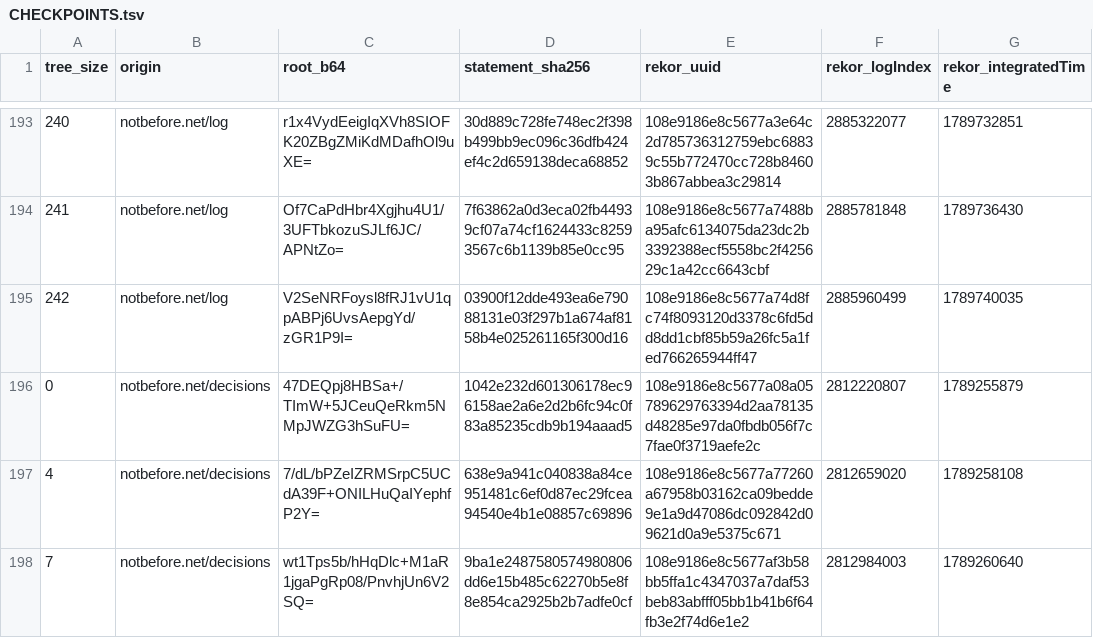
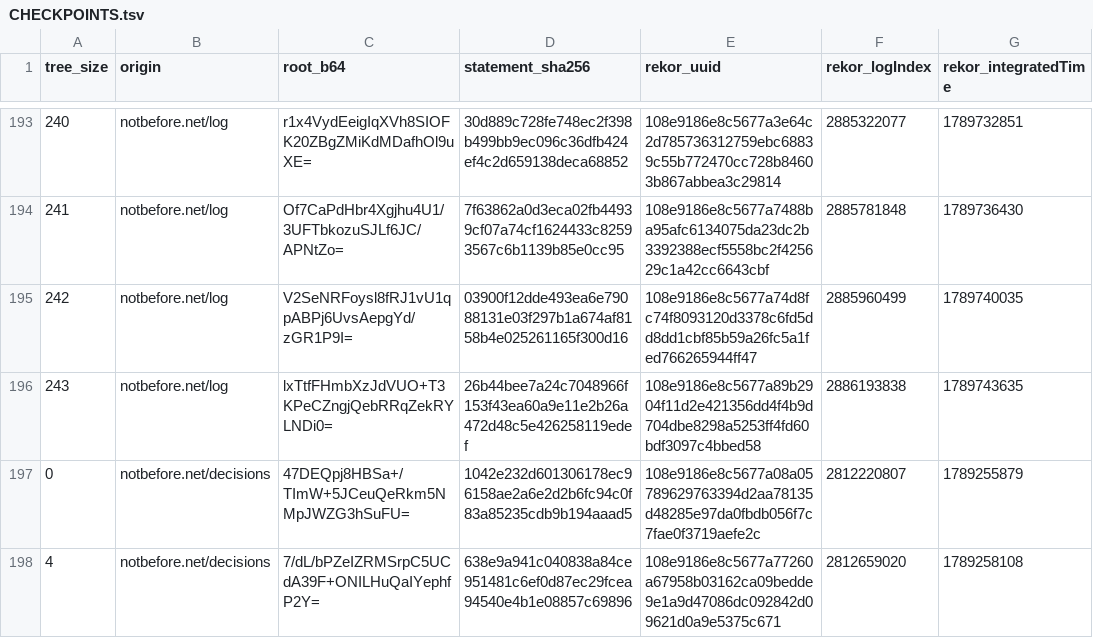
Before and after one commit to docdailey/qrng-beacon-log, a TSV file: CHECKPOINTS.tsv, drawn as a sheet; only a part is shown, gaps mark what is left out; the shorter side is filled out with more unchanged rows.

```diff
--- a/CHECKPOINTS.tsv
+++ b/CHECKPOINTS.tsv
@@ -195,2 +195,3 @@ tree_size	origin	root_b64	statement_sha256	rekor_uuid	rekor_logIndex	rekor_integ
 242	notbefore.net/log	V2SeNRFoysl8fRJ1vU1qpABPj6UvsAepgYd/zGR1P9I=	03900f12dde493ea6e79088131e03f297b1a674af8158b4e025261165f300d16	108e9186e8c5677a74d8fc74f8093120d3378c6fd5dd8dd1cbf85b59a26fc5a1fed766265944ff47	2885960499	1789740035
+243	notbefore.net/log	lxTtfFHmbXzJdVUO+T3KPeCZngjQebRRqZekRYLNDi0=	26b44bee7a24c7048966f153f43ea60a9e11e2b26a472d48c5e426258119edef	108e9186e8c5677a89b2904f11d2e421356dd4f4b9d704dbe8298a5253ff4fd60bdf3097c4bbed58	2886193838	1789743635
 0	notbefore.net/decisions	47DEQpj8HBSa+/TImW+5JCeuQeRkm5NMpJWZG3hSuFU=	1042e232d601306178ec96158ae2a6e2d2b6fc94c0f83a85235cdb9b194aaad5	108e9186e8c5677a08a05789629763394d2aa78135d48285e97da0fbdb056f7c7fae0f3719aefe2c	2812220807	1789255879
```
Also changed, not shown: INDEX.tsv, 5 other files.
